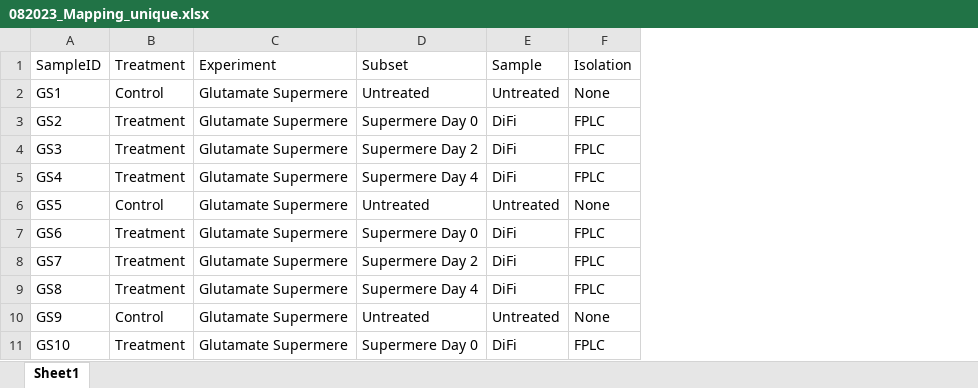
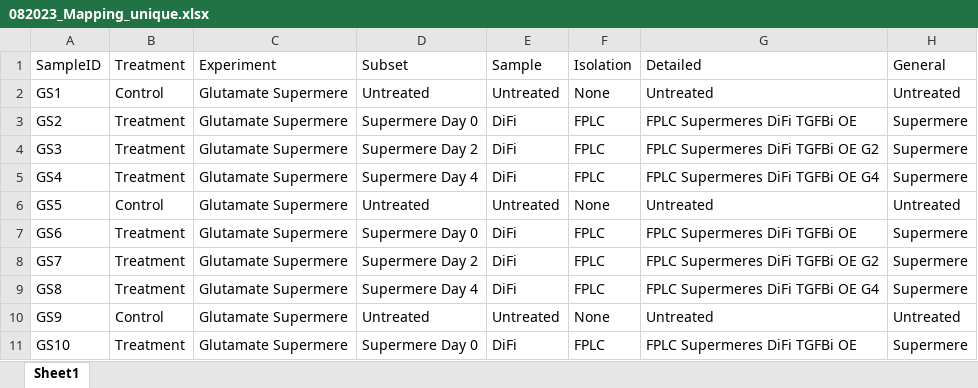
Before and after one commit to rskks/olink, an Excel workbook: data/082023_Mapping_unique.xlsx, sheet Sheet1, drawn as a sheet; only a part is shown; values as stored, in another font and other column widths than the file's, no borders; the diff names each change by its address in the sheet, - before the commit and + after, or states it on an @@ line.

```diff
--- a/data/082023_Mapping_unique.xlsx (sheet Sheet1)
+++ b/data/082023_Mapping_unique.xlsx (sheet Sheet1)
+column G, rows 1-11: Detailed | Untreated | FPLC Supermeres DiFi TGFBi OE | FPLC Supermeres DiFi TGFBi OE G2 | FPLC Supermeres DiFi TGFBi OE G4 | Untreated | FPLC Supermeres DiFi TGFBi OE | FPLC Supermeres DiFi TGFBi OE G2 | FPLC Supermeres DiFi TGFBi OE G4 | Untreated | FPLC Supermeres DiFi TGFBi OE
+column H, rows 1-11: General | Untreated | Supermere | Supermere | Supermere | Untreated | Supermere | Supermere | Supermere | Untreated | Supermere
```
Also changed, not shown: results-ddr2.xlsx, 17 other files.
